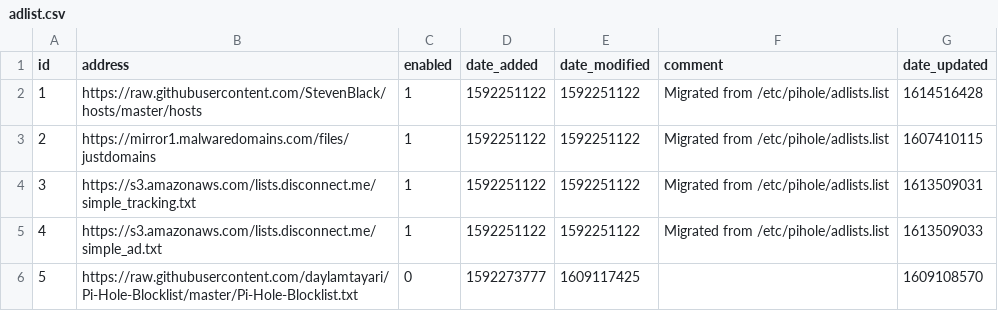
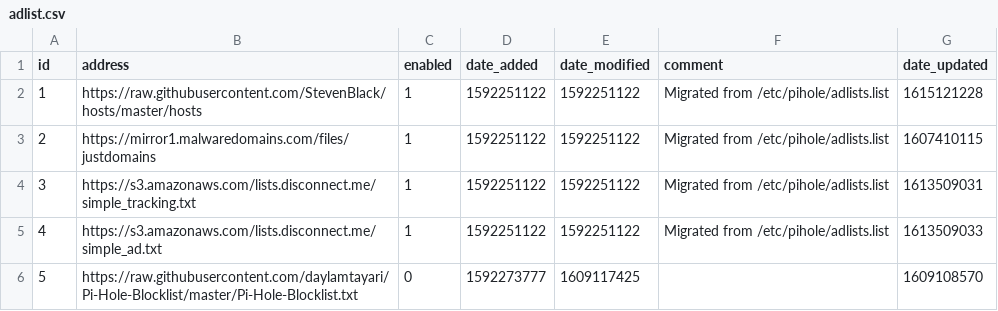
Before and after one commit to GRaNTMaTT/my-pihole-lists, a CSV file: adlist.csv, drawn as a sheet.

Commit message:
Updated March  7, 2021  7:00AM

```diff
--- a/adlist.csv
+++ b/adlist.csv
@@ -1,3 +1,3 @@
 id,address,enabled,date_added,date_modified,comment,date_updated
-1,https://raw.githubusercontent.com/StevenBlack/hosts/master/hosts,1,1592251122,1592251122,"Migrated from /etc/pihole/adlists.list",1614516428
+1,https://raw.githubusercontent.com/StevenBlack/hosts/master/hosts,1,1592251122,1592251122,"Migrated from /etc/pihole/adlists.list",1615121228
 2,https://mirror1.malwaredomains.com/files/justdomains,1,1592251122,1592251122,"Migrated from /etc/pihole/adlists.list",1607410115
```
